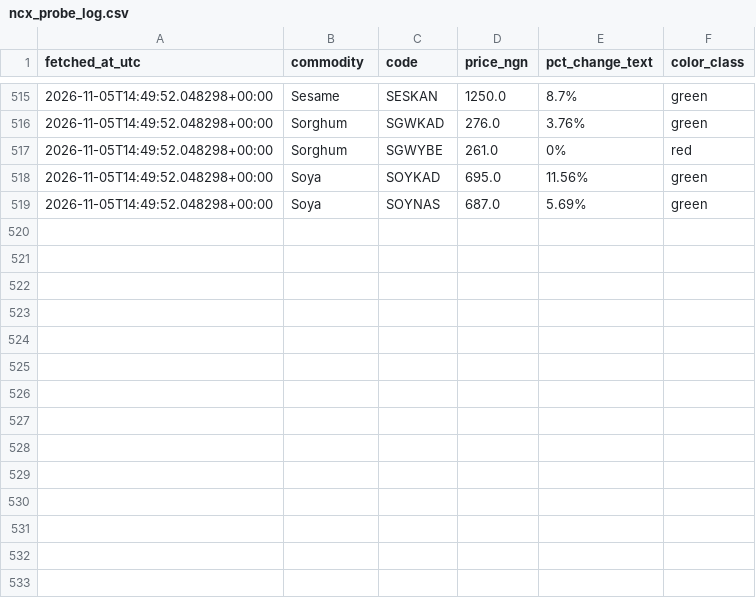
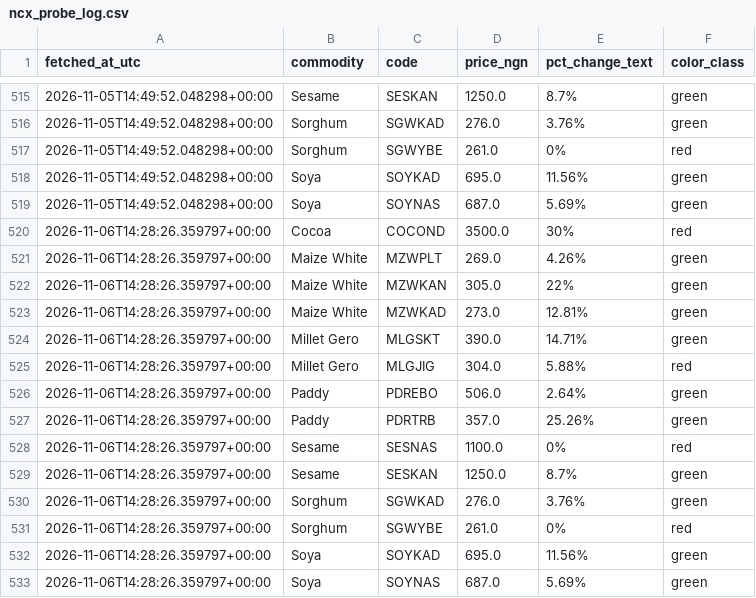
Before and after one commit to Agrolinking-Solutions/Agrolinking-Intelligence, a CSV file: data/research/ncx_probe_log.csv, drawn as a sheet; only a part is shown, gaps mark what is left out.

```diff
--- a/data/research/ncx_probe_log.csv
+++ b/data/research/ncx_probe_log.csv
@@ -519 +519,15 @@ fetched_at_utc,commodity,code,price_ngn,pct_change_text,color_class
 2026-11-05T14:49:52.048298+00:00,Soya,SOYNAS,687.0,5.69%,green
+2026-11-06T14:28:26.359797+00:00,Cocoa,COCOND,3500.0,30%,red
+2026-11-06T14:28:26.359797+00:00,Maize White,MZWPLT,269.0,4.26%,green
+2026-11-06T14:28:26.359797+00:00,Maize White,MZWKAN,305.0,22%,green
+2026-11-06T14:28:26.359797+00:00,Maize White,MZWKAD,273.0,12.81%,green
+2026-11-06T14:28:26.359797+00:00,Millet Gero,MLGSKT,390.0,14.71%,green
+2026-11-06T14:28:26.359797+00:00,Millet Gero,MLGJIG,304.0,5.88%,red
+2026-11-06T14:28:26.359797+00:00,Paddy,PDREBO,506.0,2.64%,green
+2026-11-06T14:28:26.359797+00:00,Paddy,PDRTRB,357.0,25.26%,green
+2026-11-06T14:28:26.359797+00:00,Sesame,SESNAS,1100.0,0%,red
+2026-11-06T14:28:26.359797+00:00,Sesame,SESKAN,1250.0,8.7%,green
+2026-11-06T14:28:26.359797+00:00,Sorghum,SGWKAD,276.0,3.76%,green
+2026-11-06T14:28:26.359797+00:00,Sorghum,SGWYBE,261.0,0%,red
+2026-11-06T14:28:26.359797+00:00,Soya,SOYKAD,695.0,11.56%,green
+2026-11-06T14:28:26.359797+00:00,Soya,SOYNAS,687.0,5.69%,green
```
